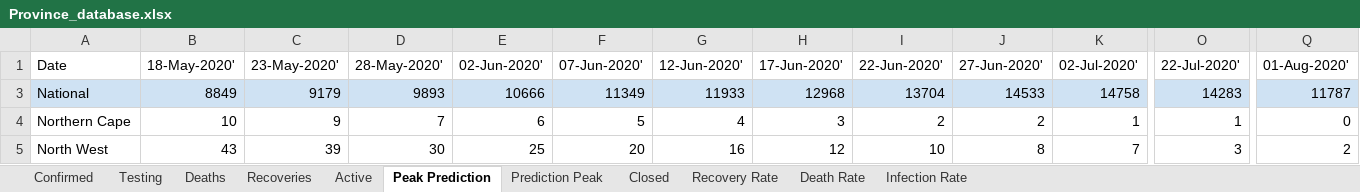
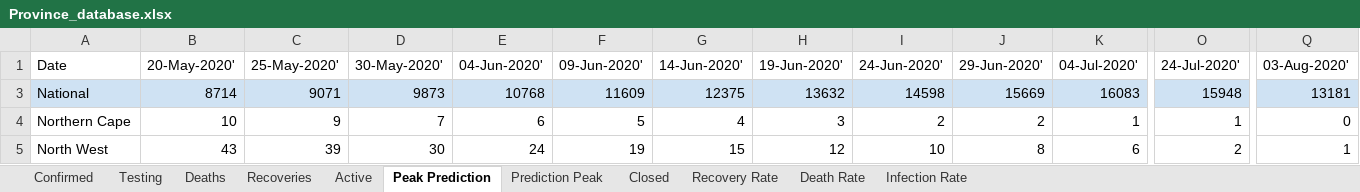
Before and after one commit to pkantue/covid2019, an Excel workbook: Data/Covid2019/SA_data_archive/Province_database.xlsx, sheet Peak Prediction, drawn as a sheet; only a part is shown, gaps mark what is left out; values as stored, in another font and other column widths than the file's, no borders; charts and pictures not drawn; the diff covers the shown part only; the diff names each change by its address in the sheet, - before the commit and + after, or states it on an @@ line.

Commit message:
update based on data 20-05-2020

```diff
--- a/Data/Covid2019/SA_data_archive/Province_database.xlsx (sheet Peak Prediction)
+++ b/Data/Covid2019/SA_data_archive/Province_database.xlsx (sheet Peak Prediction)
-B1: 18-May-2020'
+B1: 20-May-2020'
-C1: 23-May-2020'
+C1: 25-May-2020'
-D1: 28-May-2020'
+D1: 30-May-2020'
-E1: 02-Jun-2020'
+E1: 04-Jun-2020'
-F1: 07-Jun-2020'
+F1: 09-Jun-2020'
-G1: 12-Jun-2020'
+G1: 14-Jun-2020'
-H1: 17-Jun-2020'
+H1: 19-Jun-2020'
-I1: 22-Jun-2020'
+I1: 24-Jun-2020'
-J1: 27-Jun-2020'
+J1: 29-Jun-2020'
-K1: 02-Jul-2020'
+K1: 04-Jul-2020'
-O1: 22-Jul-2020'
+O1: 24-Jul-2020'
-Q1: 01-Aug-2020'
+Q1: 03-Aug-2020'
-B3 (20-May-2020'): 8849
+B3 (20-May-2020'): 8714
-C3 (25-May-2020'): 9179
+C3 (25-May-2020'): 9071
-D3 (30-May-2020'): 9893
+D3 (30-May-2020'): 9873
-E3 (04-Jun-2020'): 10666
+E3 (04-Jun-2020'): 10768
-F3 (09-Jun-2020'): 11349
+F3 (09-Jun-2020'): 11609
-G3 (14-Jun-2020'): 11933
+G3 (14-Jun-2020'): 12375
-H3 (19-Jun-2020'): 12968
+H3 (19-Jun-2020'): 13632
-I3 (24-Jun-2020'): 13704
+I3 (24-Jun-2020'): 14598
-J3 (29-Jun-2020'): 14533
+J3 (29-Jun-2020'): 15669
-K3 (04-Jul-2020'): 14758
+K3 (04-Jul-2020'): 16083
-O3 (24-Jul-2020'): 14283
+O3 (24-Jul-2020'): 15948
-Q3 (03-Aug-2020'): 11787
+Q3 (03-Aug-2020'): 13181
-E5 (04-Jun-2020'): 25
+E5 (04-Jun-2020'): 24
-F5 (09-Jun-2020'): 20
+F5 (09-Jun-2020'): 19
-G5 (14-Jun-2020'): 16
+G5 (14-Jun-2020'): 15
-K5 (04-Jul-2020'): 7
+K5 (04-Jul-2020'): 6
-O5 (24-Jul-2020'): 3
+O5 (24-Jul-2020'): 2
-Q5 (03-Aug-2020'): 2
+Q5 (03-Aug-2020'): 1
```
Also changed, not shown: 1 added row, 1 removed row and 270 edited cells elsewhere in this sheet, sheet Prediction Peak, sheet Testing, sheet Active, sheet Infection Rate, sheet Deaths, sheet Recoveries, 4 more sheets, formulas that keep their value, charts or pictures, 1 other file.
